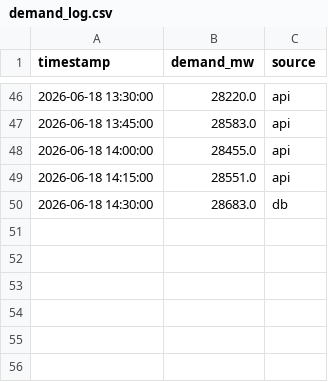
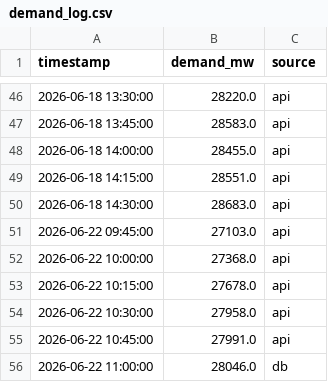
Before and after one commit to Akshat-Rai0/NTPC-NVVN-MP, a CSV file: data/states/UP/demand_log.csv, drawn as a sheet; only a part is shown, gaps mark what is left out.

```diff
--- a/data/states/UP/demand_log.csv
+++ b/data/states/UP/demand_log.csv
@@ -49,2 +49,8 @@ timestamp,demand_mw,source
 2026-06-18 14:15:00,28551.0,api
-2026-06-18 14:30:00,28683.0,db
+2026-06-18 14:30:00,28683.0,api
+2026-06-22 09:45:00,27103.0,api
+2026-06-22 10:00:00,27368.0,api
+2026-06-22 10:15:00,27678.0,api
+2026-06-22 10:30:00,27958.0,api
+2026-06-22 10:45:00,27991.0,api
+2026-06-22 11:00:00,28046.0,db
```
Also changed, not shown: data/states/UP/prediction_log.csv, data/states/ga/prediction_log.csv, 12 other files.
